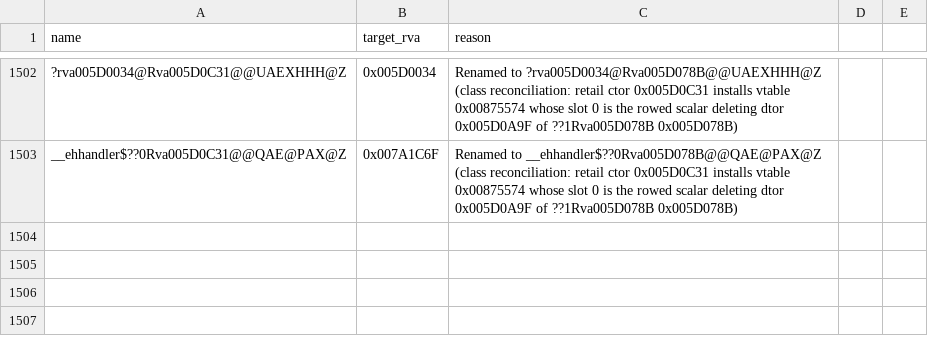
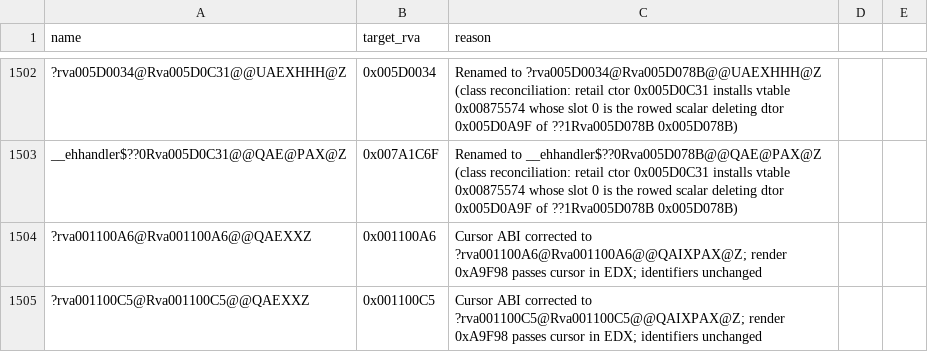
Before and after one commit to Alitryel/Open-BFME-2, a CSV file: reverse/deleted_rows.csv, drawn as a sheet; only a part is shown, gaps mark what is left out; the diff names each change by its address in the sheet, - before the commit and + after, or states it on an @@ line.

Commit message:
Correct render list-end cursor ABI without alias pins

```diff
--- a/reverse/deleted_rows.csv
+++ b/reverse/deleted_rows.csv
+row 1504: ?rva001100A6@Rva001100A6@@QAEXXZ | 0x001100A6 | Cursor ABI corrected to ?rva001100A6@Rva001100A6@@QAIXPAX@Z; render 0xA9F98 passes cursor in EDX; identifiers unchanged
+row 1505: ?rva001100C5@Rva001100C5@@QAEXXZ | 0x001100C5 | Cursor ABI corrected to ?rva001100C5@Rva001100C5@@QAIXPAX@Z; render 0xA9F98 passes cursor in EDX; identifiers unchanged
```
Also changed, not shown: 4 other files.
